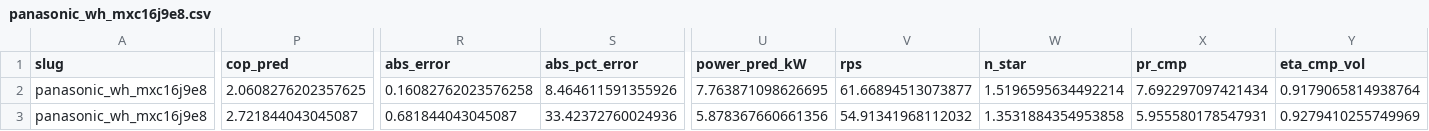
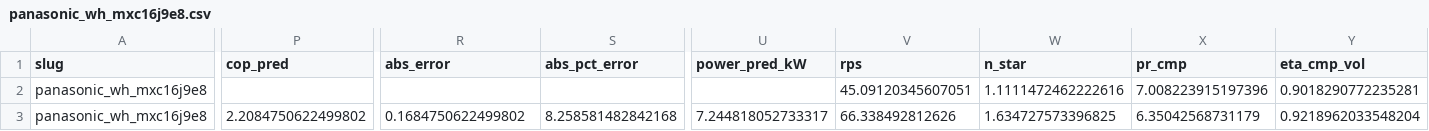
Before and after one commit to bet-lab/TMHP, a CSV file: validation/results/panasonic_wh_mxc16j9e8.csv, drawn as a sheet; only a part is shown, gaps mark what is left out; the diff covers the shown part only; the diff names each change by its address in the sheet, - before the commit and + after, or states it on an @@ line.

```diff
--- a/validation/results/panasonic_wh_mxc16j9e8.csv
+++ b/validation/results/panasonic_wh_mxc16j9e8.csv
-P2 (cop_pred): 2.0608276202357625
+P2 (cop_pred): (empty)
-R2 (abs_error): 0.16082762023576258
+R2 (abs_error): (empty)
-S2 (abs_pct_error): 8.464611591355926
+S2 (abs_pct_error): (empty)
-U2 (power_pred_kW): 7.763871098626695
+U2 (power_pred_kW): (empty)
-V2 (rps): 61.66894513073877
+V2 (rps): 45.09120345607051
-W2 (n_star): 1.5196595634492214
+W2 (n_star): 1.1111472462222616
-X2 (pr_cmp): 7.692297097421434
+X2 (pr_cmp): 7.008223915197396
-Y2 (eta_cmp_vol): 0.9179065814938764
+Y2 (eta_cmp_vol): 0.9018290772235281
-P3 (cop_pred): 2.721844043045087
+P3 (cop_pred): 2.2084750622499802
-R3 (abs_error): 0.681844043045087
+R3 (abs_error): 0.1684750622499802
-S3 (abs_pct_error): 33.42372760024936
+S3 (abs_pct_error): 8.258581482842168
-U3 (power_pred_kW): 5.878367660661356
+U3 (power_pred_kW): 7.244818052733317
-V3 (rps): 54.91341968112032
+V3 (rps): 66.338492812626
-W3 (n_star): 1.3531884354953858
+W3 (n_star): 1.634727573396825
-X3 (pr_cmp): 5.955580178547931
+X3 (pr_cmp): 6.35042568731179
-Y3 (eta_cmp_vol): 0.9279410255749969
+Y3 (eta_cmp_vol): 0.9218962033548204
```
Also changed, not shown: 43 edited cells elsewhere in this file, validation/data/en14825_trend_points.csv, validation/data/en14825_trend_verdict.csv, 44 other files.
